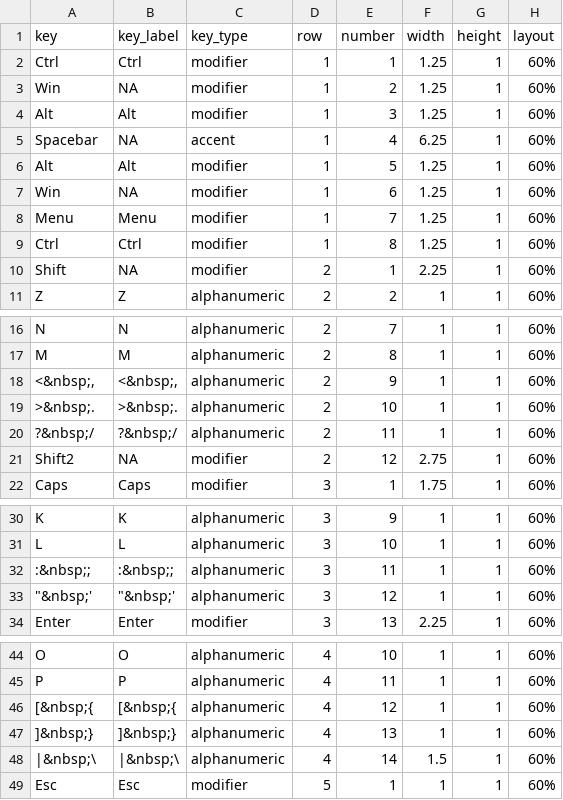
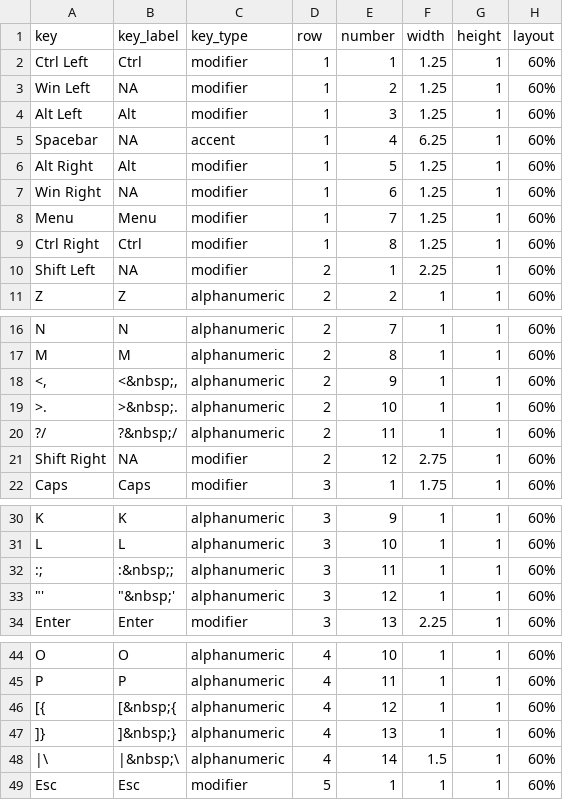
Before and after one commit to sharlagelfand/ggkeyboard, a CSV file: data-raw/sixty_percent.csv, drawn as a sheet; only a part is shown, gaps mark what is left out; the diff covers the shown part only.

```diff
--- a/data-raw/sixty_percent.csv
+++ b/data-raw/sixty_percent.csv
@@ -1,11 +1,11 @@
 key,key_label,key_type,row,number,width,height,layout
-Ctrl,Ctrl,modifier,1,1,1.25,1,60%
-Win,NA,modifier,1,2,1.25,1,60%
-Alt,Alt,modifier,1,3,1.25,1,60%
+Ctrl Left,Ctrl,modifier,1,1,1.25,1,60%
+Win Left,NA,modifier,1,2,1.25,1,60%
+Alt Left,Alt,modifier,1,3,1.25,1,60%
 Spacebar,NA,accent,1,4,6.25,1,60%
-Alt,Alt,modifier,1,5,1.25,1,60%
-Win,NA,modifier,1,6,1.25,1,60%
+Alt Right,Alt,modifier,1,5,1.25,1,60%
+Win Right,NA,modifier,1,6,1.25,1,60%
 Menu,Menu,modifier,1,7,1.25,1,60%
-Ctrl,Ctrl,modifier,1,8,1.25,1,60%
-Shift,NA,modifier,2,1,2.25,1,60%
+Ctrl Right,Ctrl,modifier,1,8,1.25,1,60%
+Shift Left,NA,modifier,2,1,2.25,1,60%
 Z,Z,alphanumeric,2,2,1,1,60%
@@ -17,6 +17,6 @@ N,N,alphanumeric,2,7,1,1,60%
 M,M,alphanumeric,2,8,1,1,60%
-"<&nbsp;,","<&nbsp;,",alphanumeric,2,9,1,1,60%
->&nbsp;.,>&nbsp;.,alphanumeric,2,10,1,1,60%
-?&nbsp;/,?&nbsp;/,alphanumeric,2,11,1,1,60%
-Shift2,NA,modifier,2,12,2.75,1,60%
+"<,","<&nbsp;,",alphanumeric,2,9,1,1,60%
+>.,>&nbsp;.,alphanumeric,2,10,1,1,60%
+?/,?&nbsp;/,alphanumeric,2,11,1,1,60%
+Shift Right,NA,modifier,2,12,2.75,1,60%
 Caps,Caps,modifier,3,1,1.75,1,60%
@@ -31,4 +31,4 @@ K,K,alphanumeric,3,9,1,1,60%
 L,L,alphanumeric,3,10,1,1,60%
-:&nbsp;;,:&nbsp;;,alphanumeric,3,11,1,1,60%
-"""&nbsp;'","""&nbsp;'",alphanumeric,3,12,1,1,60%
+:;,:&nbsp;;,alphanumeric,3,11,1,1,60%
+"""'","""&nbsp;'",alphanumeric,3,12,1,1,60%
 Enter,Enter,modifier,3,13,2.25,1,60%
@@ -45,5 +45,5 @@ O,O,alphanumeric,4,10,1,1,60%
 P,P,alphanumeric,4,11,1,1,60%
-[&nbsp;{,[&nbsp;{,alphanumeric,4,12,1,1,60%
-]&nbsp;},]&nbsp;},alphanumeric,4,13,1,1,60%
-|&nbsp;\,|&nbsp;\,alphanumeric,4,14,1.5,1,60%
+[{,[&nbsp;{,alphanumeric,4,12,1,1,60%
+]},]&nbsp;},alphanumeric,4,13,1,1,60%
+|\,|&nbsp;\,alphanumeric,4,14,1.5,1,60%
 Esc,Esc,modifier,5,1,1,1,60%
```
Also changed, not shown: 2 edited cells elsewhere in this file, data-raw/mac_addons.csv, data-raw/numpad.csv, 17 other files.
